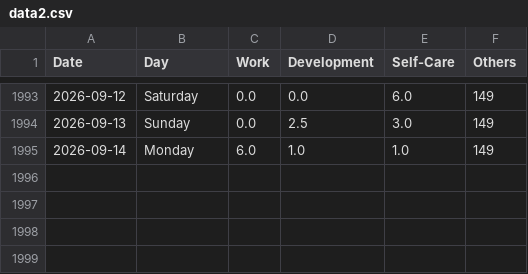
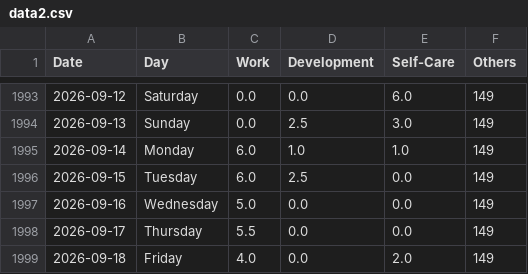
Before and after one commit to krystinli/Time_Management, a CSV file: data/data2.csv, drawn as a sheet; only a part is shown, gaps mark what is left out.

```diff
--- a/data/data2.csv
+++ b/data/data2.csv
@@ -1995 +1995,5 @@ Date,Day,Work,Development,Self-Care,Others
 2026-09-14,Monday,6.0,1.0,1.0,149
+2026-09-15,Tuesday,6.0,2.5,0.0,149
+2026-09-16,Wednesday,5.0,0.0,0.0,149
+2026-09-17,Thursday,5.5,0.0,0.0,149
+2026-09-18,Friday,4.0,0.0,2.0,149
```
Also changed, not shown: 10 other files.
